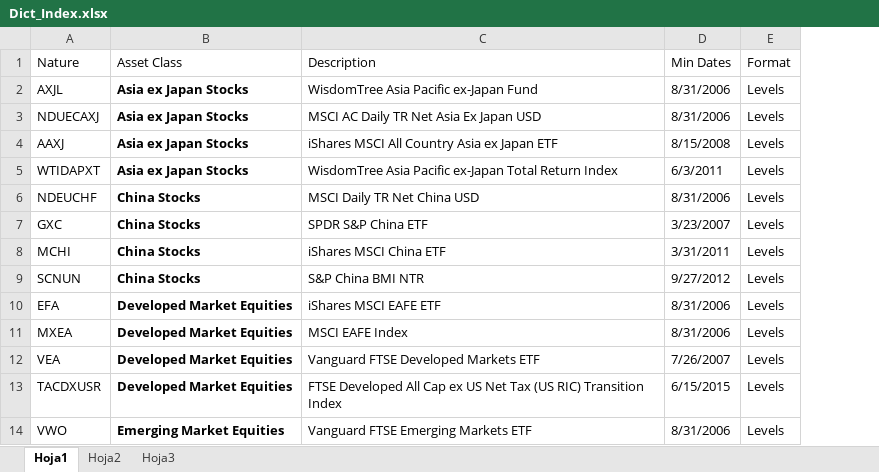
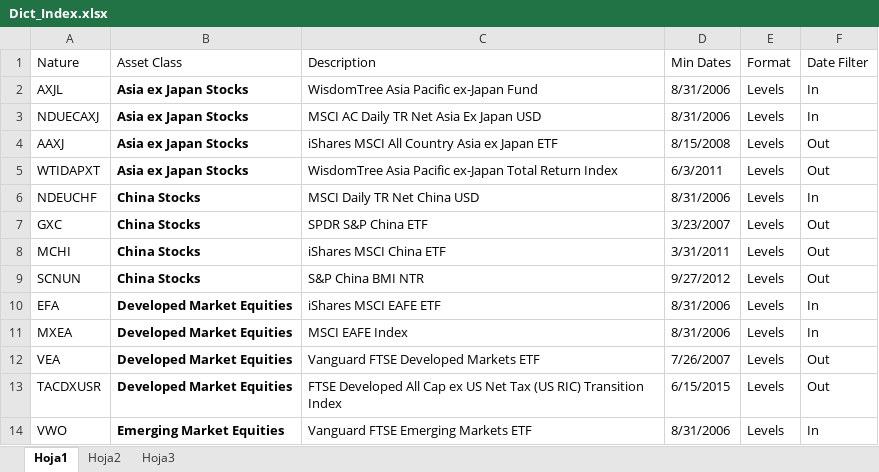
Before and after one commit to ilvitorio/Betalvl2, an Excel workbook: Dict_Index.xlsx, sheet Hoja1, drawn as a sheet; only a part is shown; values as stored, in another font and other column widths than the file's, no borders; the diff names each change by its address in the sheet, - before the commit and + after, or states it on an @@ line.

```diff
--- a/Dict_Index.xlsx (sheet Hoja1)
+++ b/Dict_Index.xlsx (sheet Hoja1)
+column F (Date Filter), rows 2-14: In | In | Out | Out | In | Out | Out | Out | In | In | Out | Out | In
```
Also changed, not shown: 3 other files.
